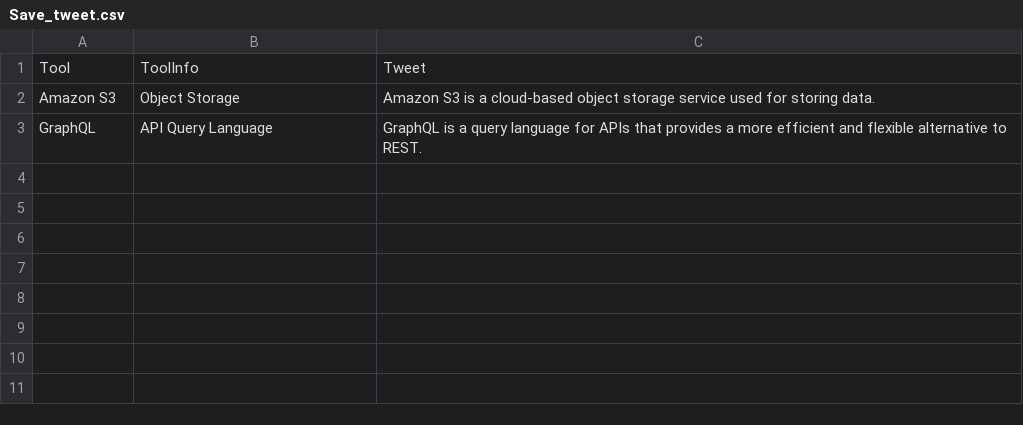
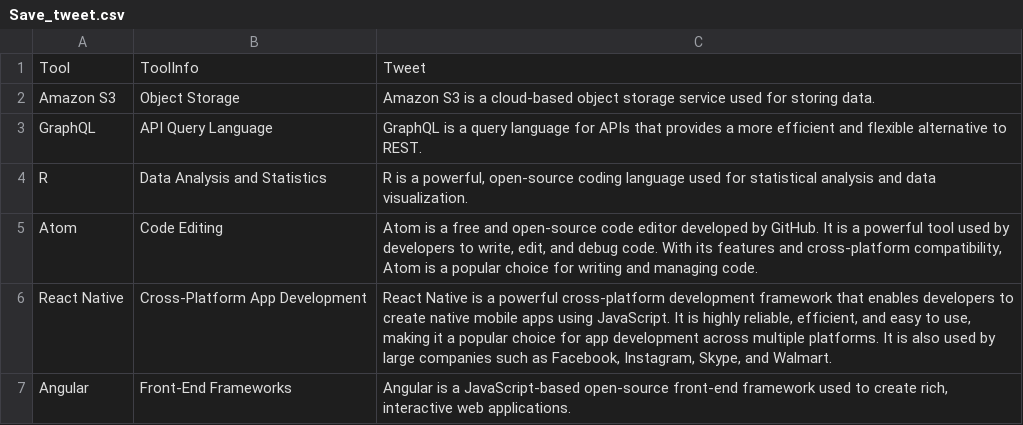
Before and after one commit to harshkasat/TwitterAutomated, a CSV file: Save_tweet.csv, drawn as a sheet.

Commit message:
Update code so It will make tweet short so it can come under twiiter tweet guidelines

```diff
--- a/Save_tweet.csv
+++ b/Save_tweet.csv
@@ -3 +3,5 @@ Amazon S3,Object Storage,Amazon S3 is a cloud-based object storage service used
 GraphQL,API Query Language,GraphQL is a query language for APIs that provides a more efficient and flexible alternative to REST.
+R,Data Analysis and Statistics,"R is a powerful, open-source coding language used for statistical analysis and data visualization."
+Atom,Code Editing,"Atom is a free and open-source code editor developed by GitHub. It is a powerful tool used by developers to write, edit, and debug code. With its features and cross-platform compatibility, Atom is a popular choice for writing and managing code."
+React Native,Cross-Platform App Development,"React Native is a powerful cross-platform development framework that enables developers to create native mobile apps using JavaScript. It is highly reliable, efficient, and easy to use, making it a popular choice for app development across multiple platforms. It is also used by large companies such as Facebook, Instagram, Skype, and Walmart."
+Angular,Front-End Frameworks,"Angular is a JavaScript-based open-source front-end framework used to create rich, interactive web applications."
```
Also changed, not shown: 1 other file.
